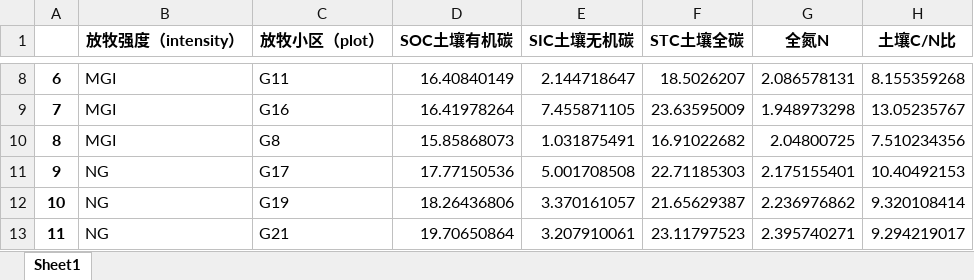
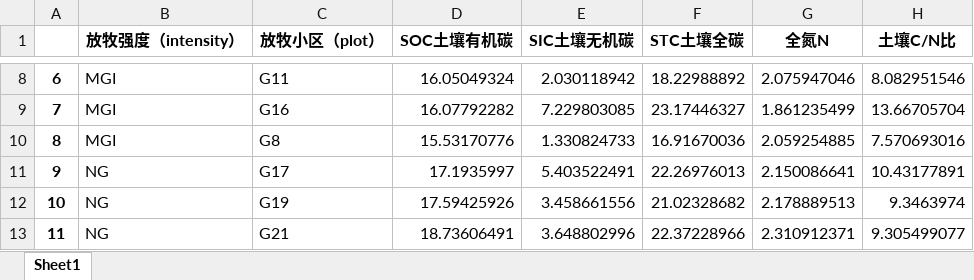
Before and after one commit to cgsdfc/huawei-cup19-problem-e, an Excel workbook: 问题3-最终结果.xlsx, sheet Sheet1, drawn as a sheet; only a part is shown, gaps mark what is left out; values as stored, in another font and other column widths than the file's, no borders; the diff covers the shown part only; the diff names each change by its address in the sheet, - before the commit and + after, or states it on an @@ line.

```diff
--- a/问题3-最终结果.xlsx (sheet Sheet1)
+++ b/问题3-最终结果.xlsx (sheet Sheet1)
-D8 (SOC土壤有机碳): 16.40840149
+D8 (SOC土壤有机碳): 16.05049324
-E8 (SIC土壤无机碳): 2.144718647
+E8 (SIC土壤无机碳): 2.030118942
-F8 (STC土壤全碳): 18.5026207
+F8 (STC土壤全碳): 18.22988892
-G8 (全氮N): 2.086578131
+G8 (全氮N): 2.075947046
-H8 (土壤C/N比): 8.155359268
+H8 (土壤C/N比): 8.082951546
-D9 (SOC土壤有机碳): 16.41978264
+D9 (SOC土壤有机碳): 16.07792282
-E9 (SIC土壤无机碳): 7.455871105
+E9 (SIC土壤无机碳): 7.229803085
-F9 (STC土壤全碳): 23.63595009
+F9 (STC土壤全碳): 23.17446327
-G9 (全氮N): 1.948973298
+G9 (全氮N): 1.861235499
-H9 (土壤C/N比): 13.05235767
+H9 (土壤C/N比): 13.66705704
-D10 (SOC土壤有机碳): 15.85868073
+D10 (SOC土壤有机碳): 15.53170776
-E10 (SIC土壤无机碳): 1.031875491
+E10 (SIC土壤无机碳): 1.330824733
-F10 (STC土壤全碳): 16.91022682
+F10 (STC土壤全碳): 16.91670036
-G10 (全氮N): 2.04800725
+G10 (全氮N): 2.059254885
-H10 (土壤C/N比): 7.510234356
+H10 (土壤C/N比): 7.570693016
-D11 (SOC土壤有机碳): 17.77150536
+D11 (SOC土壤有机碳): 17.1935997
-E11 (SIC土壤无机碳): 5.001708508
+E11 (SIC土壤无机碳): 5.403522491
-F11 (STC土壤全碳): 22.71185303
+F11 (STC土壤全碳): 22.26976013
-G11 (全氮N): 2.175155401
+G11 (全氮N): 2.150086641
-H11 (土壤C/N比): 10.40492153
+H11 (土壤C/N比): 10.43177891
-D12 (SOC土壤有机碳): 18.26436806
+D12 (SOC土壤有机碳): 17.59425926
-E12 (SIC土壤无机碳): 3.370161057
+E12 (SIC土壤无机碳): 3.458661556
-F12 (STC土壤全碳): 21.65629387
+F12 (STC土壤全碳): 21.02328682
-G12 (全氮N): 2.236976862
+G12 (全氮N): 2.178889513
-H12 (土壤C/N比): 9.320108414
+H12 (土壤C/N比): 9.3463974
-D13 (SOC土壤有机碳): 19.70650864
+D13 (SOC土壤有机碳): 18.73606491
-E13 (SIC土壤无机碳): 3.207910061
+E13 (SIC土壤无机碳): 3.648802996
-F13 (STC土壤全碳): 23.11797523
+F13 (STC土壤全碳): 22.37228966
-G13 (全氮N): 2.395740271
+G13 (全氮N): 2.310912371
-H13 (土壤C/N比): 9.294219017
+H13 (土壤C/N比): 9.305499077
```
Also changed, not shown: 30 edited cells elsewhere in this sheet, 20 other files.
